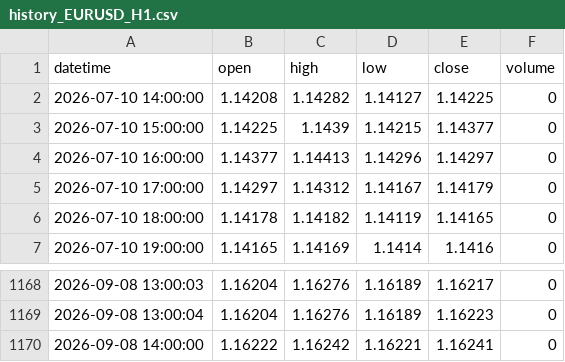
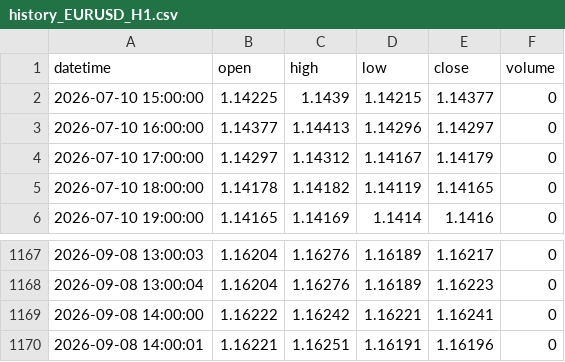
Before and after one commit to King-KNH/shadow-retracement-ai, a CSV file: history_EURUSD_H1.csv, drawn as a sheet; only a part is shown, gaps mark what is left out.

```diff
--- a/history_EURUSD_H1.csv
+++ b/history_EURUSD_H1.csv
@@ -1,3 +1,2 @@
 datetime,open,high,low,close,volume
-2026-07-10 14:00:00,1.14208,1.14282,1.14127,1.14225,0
 2026-07-10 15:00:00,1.14225,1.1439,1.14215,1.14377,0
@@ -1170 +1169,2 @@ datetime,open,high,low,close,volume
 2026-09-08 14:00:00,1.16222,1.16242,1.16221,1.16241,0
+2026-09-08 14:00:01,1.16221,1.16251,1.16191,1.16196,0
```
Also changed, not shown: history_EURUSD_M1.csv, history_XAUUSD_H1.csv, 1 other file.
